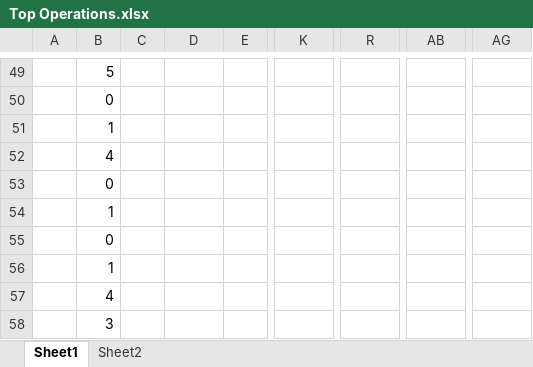
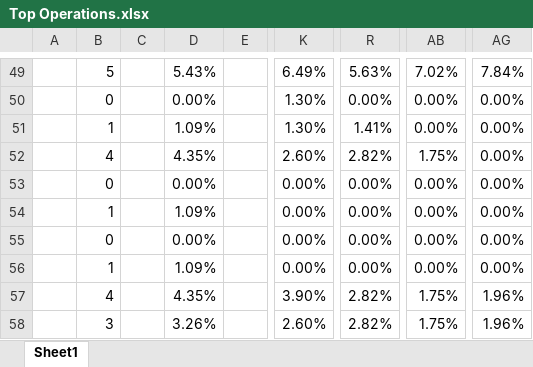
Before and after one commit to Maxenboy/Master-Thesis, an Excel workbook: Master Thesis/Analys/Top Operations.xlsx, sheet Sheet1, drawn as a sheet; only a part is shown, gaps mark what is left out; values as stored, in another font and other column widths than the file's, no borders; the diff covers the shown part only; the diff names each change by its address in the sheet, - before the commit and + after, or states it on an @@ line.

```diff
--- a/Master Thesis/Analys/Top Operations.xlsx (sheet Sheet1)
+++ b/Master Thesis/Analys/Top Operations.xlsx (sheet Sheet1)
-sheet tab: Sheet2
-D49: (empty)
+D49: 5.43%
-K49: (empty)
+K49: 6.49%
-R49: (empty)
+R49: 5.63%
-AB49: (empty)
+AB49: 7.02%
-AG49: (empty)
+AG49: 7.84%
-D50: (empty)
+D50: 0.00%
-K50:K51: (empty)
+K50:K51: 1.30%
-R50: (empty)
+R50: 0.00%
-AB50:AB51: (empty)
+AB50:AB51: 0.00%
-AG50:AG56: (empty)
+AG50:AG56: 0.00%
-D51: (empty)
+D51: 1.09%
-R51: (empty)
+R51: 1.41%
-D52: (empty)
+D52: 4.35%
-K52: (empty)
+K52: 2.60%
-R52: (empty)
+R52: 2.82%
-AB52: (empty)
+AB52: 1.75%
-D53: (empty)
+D53: 0.00%
-K53:K56: (empty)
+K53:K56: 0.00%
-R53:R56: (empty)
+R53:R56: 0.00%
-AB53:AB56: (empty)
+AB53:AB56: 0.00%
-D54: (empty)
+D54: 1.09%
-D55: (empty)
+D55: 0.00%
-D56: (empty)
+D56: 1.09%
-D57: (empty)
+D57: 4.35%
-K57: (empty)
+K57: 3.90%
-R57:R58: (empty)
+R57:R58: 2.82%
-AB57:AB58: (empty)
+AB57:AB58: 1.75%
-AG57:AG58: (empty)
+AG57:AG58: 1.96%
-D58: (empty)
+D58: 3.26%
-K58: (empty)
+K58: 2.60%
```
Also changed, not shown: 120 edited cells elsewhere in this sheet, 1 other file.
